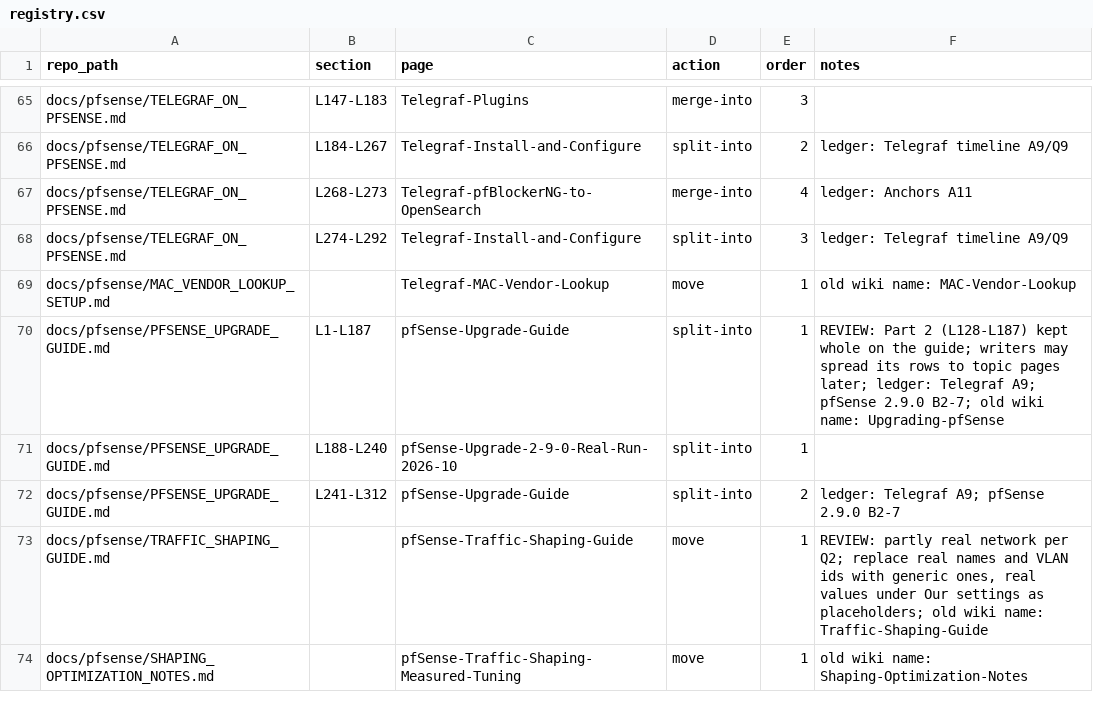
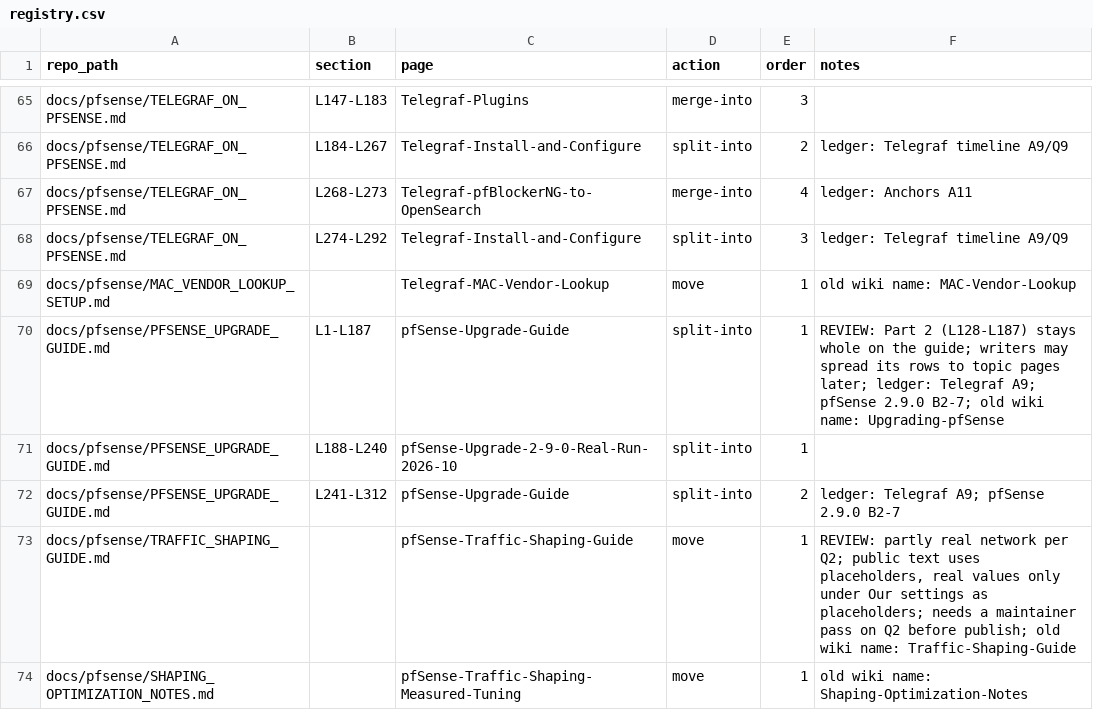
Before and after one commit to ChiefGyk3D/pfsense-siem-stack, a CSV file: docs-migration/registry.csv, drawn as a sheet; only a part is shown, gaps mark what is left out; the diff covers the shown part only.

```diff
--- a/docs-migration/registry.csv
+++ b/docs-migration/registry.csv
@@ -69,6 +69,6 @@ docs/pfsense/TELEGRAF_ON_PFSENSE.md,L274-L292,Telegraf-Install-and-Configure,spl
 docs/pfsense/MAC_VENDOR_LOOKUP_SETUP.md,,Telegraf-MAC-Vendor-Lookup,move,1,old wiki name: MAC-Vendor-Lookup
-docs/pfsense/PFSENSE_UPGRADE_GUIDE.md,L1-L187,pfSense-Upgrade-Guide,split-into,1,REVIEW: Part 2 (L128-L187) kept whole on the guide; writers may spread its rows to topic pages later; ledger: Telegraf A9; pfSense 2.9.0 B2-7; old wiki name: Upgrading-pfSense
+docs/pfsense/PFSENSE_UPGRADE_GUIDE.md,L1-L187,pfSense-Upgrade-Guide,split-into,1,REVIEW: Part 2 (L128-L187) stays whole on the guide; writers may spread its rows to topic pages later; ledger: Telegraf A9; pfSense 2.9.0 B2-7; old wiki name: Upgrading-pfSense
 docs/pfsense/PFSENSE_UPGRADE_GUIDE.md,L188-L240,pfSense-Upgrade-2-9-0-Real-Run-2026-10,split-into,1,
 docs/pfsense/PFSENSE_UPGRADE_GUIDE.md,L241-L312,pfSense-Upgrade-Guide,split-into,2,ledger: Telegraf A9; pfSense 2.9.0 B2-7
-docs/pfsense/TRAFFIC_SHAPING_GUIDE.md,,pfSense-Traffic-Shaping-Guide,move,1,"REVIEW: partly real network per Q2; replace real names and VLAN ids with generic ones, real values under Our settings as placeholders; old wiki name: Traffic-Shaping-Guide"
+docs/pfsense/TRAFFIC_SHAPING_GUIDE.md,,pfSense-Traffic-Shaping-Guide,move,1,"REVIEW: partly real network per Q2; public text uses placeholders, real values only under Our settings as placeholders; needs a maintainer pass on Q2 before publish; old wiki name: Traffic-Shaping-Guide"
 docs/pfsense/SHAPING_OPTIMIZATION_NOTES.md,,pfSense-Traffic-Shaping-Measured-Tuning,move,1,old wiki name: Shaping-Optimization-Notes
```
Also changed, not shown: 10 added rows and 26 edited cells elsewhere in this file, docs-migration/stubs.csv, 5 other files.
